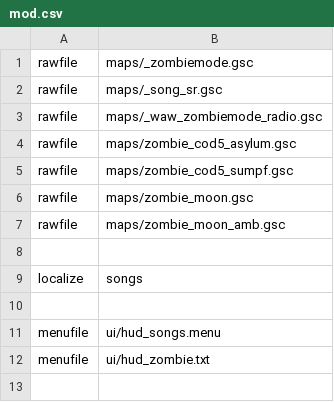
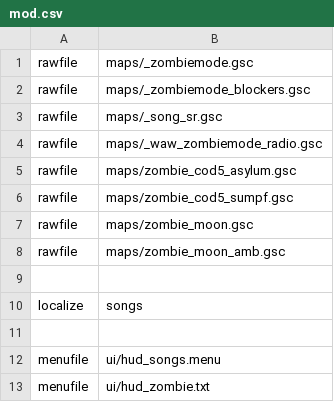
Before and after one commit to Zi0MIX/T5-SONG-TIMER-MOD, a CSV file: mod.csv, drawn as a sheet; the diff names each change by its address in the sheet, - before the commit and + after, or states it on an @@ line.

```diff
--- a/mod.csv
+++ b/mod.csv
+row 2: rawfile | maps/_zombiemode_blockers.gsc
```
Also changed, not shown: 3 other files.
